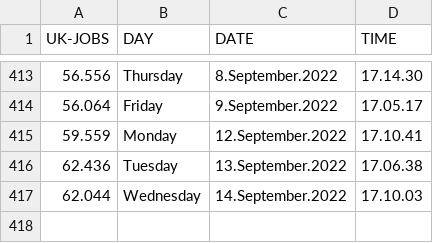
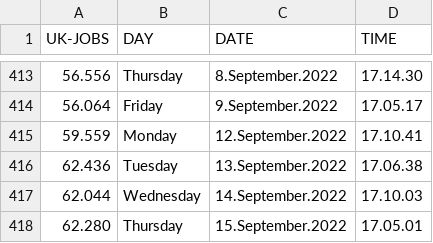
Before and after one commit to J0hn-B/bash_scraper, a CSV file: data.csv, drawn as a sheet; only a part is shown, gaps mark what is left out; the diff names each change by its address in the sheet, - before the commit and + after, or states it on an @@ line.

```diff
--- a/data.csv
+++ b/data.csv
+row 418: 62.280 | Thursday | 15.September.2022 | 17.05.01
```
